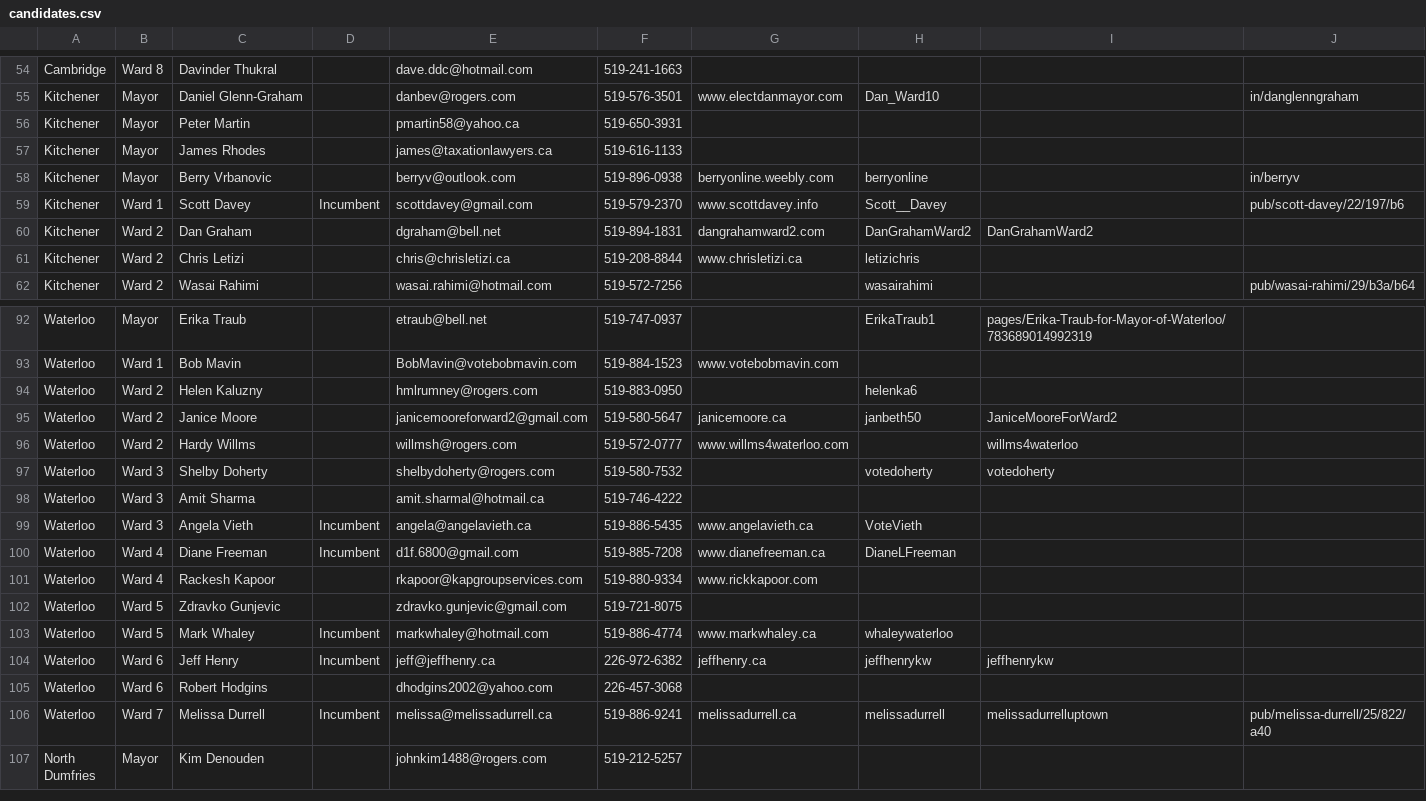
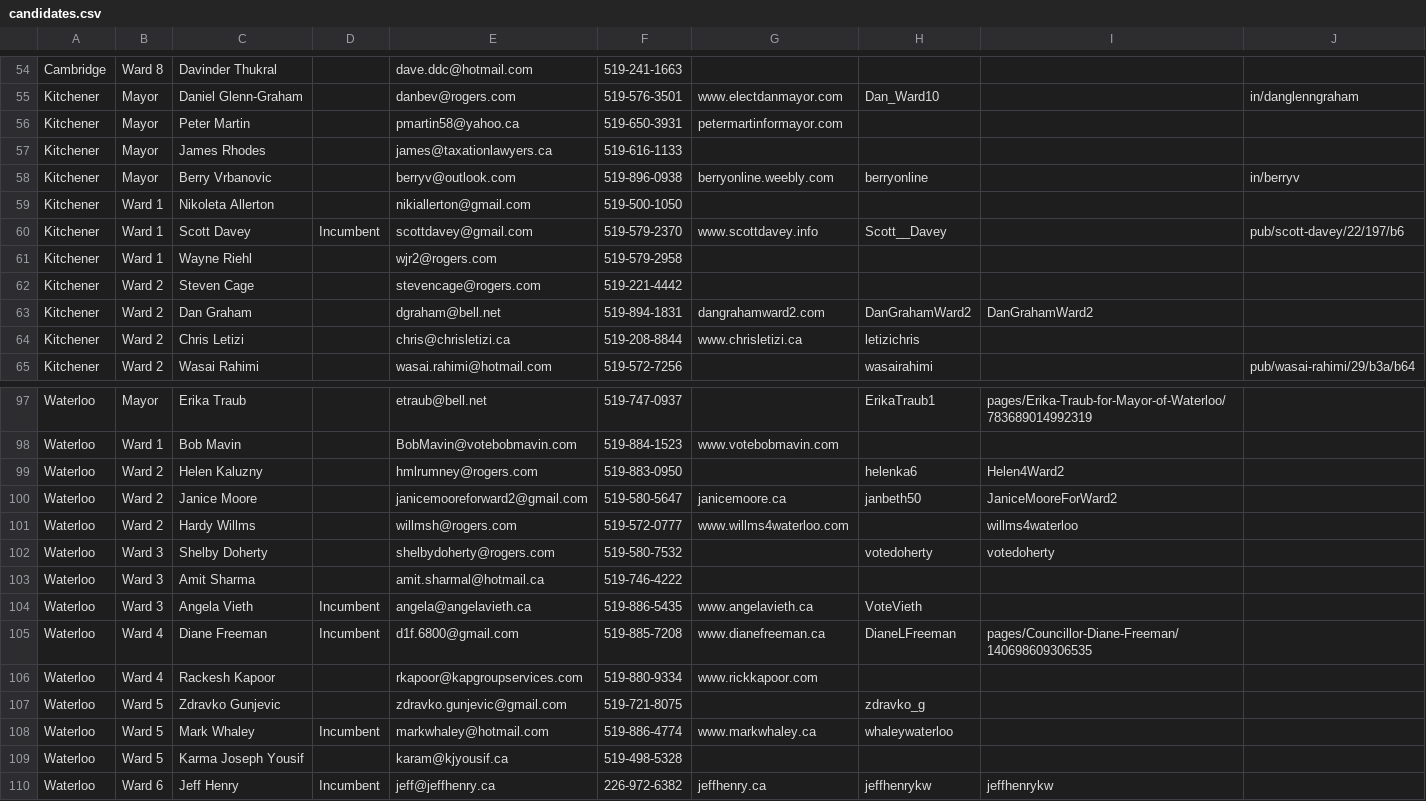
Before and after one commit to info-waterloo-region/election-2014, a CSV file: candidates.csv, drawn as a sheet; only a part is shown, gaps mark what is left out; the shorter side is filled out with more unchanged rows; the diff covers the shown part only.

```diff
--- a/candidates.csv
+++ b/candidates.csv
@@ -55,6 +55,9 @@
 "Kitchener","Mayor","Daniel Glenn-Graham","","danbev@rogers.com","519-576-3501","www.electdanmayor.com","Dan_Ward10","","in/danglenngraham"
-"Kitchener","Mayor","Peter Martin","","pmartin58@yahoo.ca","519-650-3931","","","",""
+"Kitchener","Mayor","Peter Martin","","pmartin58@yahoo.ca","519-650-3931","petermartinformayor.com","","",""
 "Kitchener","Mayor","James Rhodes","","james@taxationlawyers.ca","519-616-1133","","","",""
 "Kitchener","Mayor","Berry Vrbanovic","","berryv@outlook.com","519-896-0938","berryonline.weebly.com","berryonline","","in/berryv"
+"Kitchener","Ward 1","Nikoleta Allerton","","nikiallerton@gmail.com","519-500-1050","","","",""
 "Kitchener","Ward 1","Scott Davey","Incumbent","scottdavey@gmail.com","519-579-2370","www.scottdavey.info","Scott__Davey","","pub/scott-davey/22/197/b6"
+"Kitchener","Ward 1","Wayne Riehl","","wjr2@rogers.com","519-579-2958","","","",""
+"Kitchener","Ward 2","Steven Cage","","stevencage@rogers.com","519-221-4442","","","",""
 "Kitchener","Ward 2","Dan Graham","","dgraham@bell.net","519-894-1831","dangrahamward2.com","DanGrahamWard2","DanGrahamWard2",""
@@ -93,3 +98,3 @@
 "Waterloo","Ward 1","Bob Mavin","","BobMavin@votebobmavin.com","519-884-1523","www.votebobmavin.com","","",""
-"Waterloo","Ward 2","Helen Kaluzny","","hmlrumney@rogers.com","519-883-0950","","helenka6","",""
+"Waterloo","Ward 2","Helen Kaluzny","","hmlrumney@rogers.com","519-883-0950","","helenka6","Helen4Ward2",""
 "Waterloo","Ward 2","Janice Moore","","janicemooreforward2@gmail.com","519-580-5647","janicemoore.ca","janbeth50","JaniceMooreForWard2",""
@@ -99,6 +104,7 @@
 "Waterloo","Ward 3","Angela Vieth","Incumbent","angela@angelavieth.ca","519-886-5435","www.angelavieth.ca","VoteVieth","",""
-"Waterloo","Ward 4","Diane Freeman","Incumbent","d1f.6800@gmail.com","519-885-7208","www.dianefreeman.ca","DianeLFreeman","",""
+"Waterloo","Ward 4","Diane Freeman","Incumbent","d1f.6800@gmail.com","519-885-7208","www.dianefreeman.ca","DianeLFreeman","pages/Councillor-Diane-Freeman/140698609306535",""
 "Waterloo","Ward 4","Rackesh Kapoor","","rkapoor@kapgroupservices.com","519-880-9334","www.rickkapoor.com","","",""
-"Waterloo","Ward 5","Zdravko Gunjevic","","zdravko.gunjevic@gmail.com","519-721-8075","","","",""
+"Waterloo","Ward 5","Zdravko Gunjevic","","zdravko.gunjevic@gmail.com","519-721-8075","","zdravko_g","",""
 "Waterloo","Ward 5","Mark Whaley","Incumbent","markwhaley@hotmail.com","519-886-4774","www.markwhaley.ca","whaleywaterloo","",""
+"Waterloo","Ward 5","Karma Joseph Yousif","","karam@kjyousif.ca","519-498-5328","","","",""
 "Waterloo","Ward 6","Jeff Henry","Incumbent","jeff@jeffhenry.ca","226-972-6382","jeffhenry.ca","jeffhenrykw","jeffhenrykw",""
```
Also changed, not shown: 2 added rows and 8 edited cells elsewhere in this file, 1 other file.
